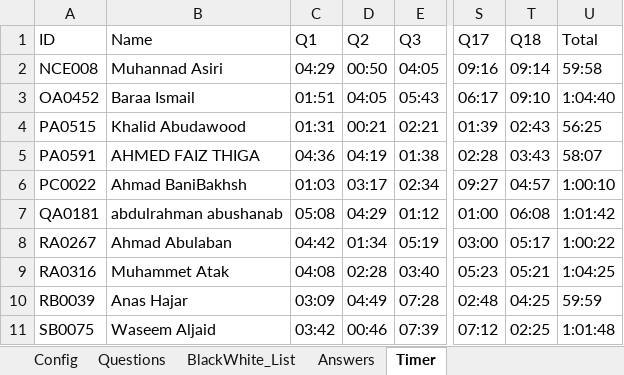
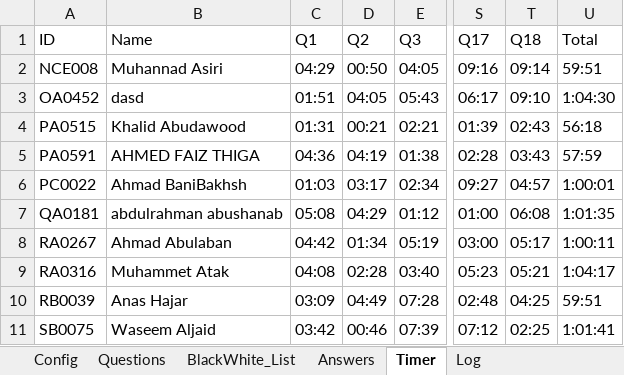
Before and after one commit to samialfattani/eQuiz, an Excel workbook: data/MidTerm-1/SE260-MidTerm-1.xlsx, sheet Timer, drawn as a sheet; only a part is shown, gaps mark what is left out; values as stored, in another font and other column widths than the file's, no borders; the diff names each change by its address in the sheet, - before the commit and + after, or states it on an @@ line.

Commit message:
manga v(3.4.0.1)  Another update
Server Side:
  - Add Help Window
  - fix: correction icons beeing replaced with good ones.
  - fix: PDF exporter, now Question number and correct icons is added.
  - fix: some bugs in grading sheet
  - fix: grading sheet can be opened by double click.

Client Side:
  - can exploite the whole space of multiple choices.
  - Add Help Window
  - change icon of zoom.png

Core Side:
  - fix: now a config file is been made for saving any property
  - fix: shared images are moved to core resources folder.
  - fix: correct all questions code embedded in Student class.

Gradle Side:-

Problems NOT SOLVED YET:
  - add menu icons.
  - fix: let server can open any excel file immeaidatly.
  - complete JRE packaging using Java9 for both client and server.
  - can correct each student in GUI interface.
  - we need to move the validation method to be inside Student class.
  - ODS file loader still only 50% is implemented.

```diff
--- a/data/MidTerm-1/SE260-MidTerm-1.xlsx (sheet Timer)
+++ b/data/MidTerm-1/SE260-MidTerm-1.xlsx (sheet Timer)
+sheet tab: Log
-U2 (Total): 59:58
+U2 (Total): 59:51
-B3 (Name): Baraa Ismail
+B3 (Name): dasd
-U3 (Total): 1:04:40
+U3 (Total): 1:04:30
-U4 (Total): 56:25
+U4 (Total): 56:18
-U5 (Total): 58:07
+U5 (Total): 57:59
-U6 (Total): 1:00:10
+U6 (Total): 1:00:01
-U7 (Total): 1:01:42
+U7 (Total): 1:01:35
-U8 (Total): 1:00:22
+U8 (Total): 1:00:11
-U9 (Total): 1:04:25
+U9 (Total): 1:04:17
-U10 (Total): 59:59
+U10 (Total): 59:51
-U11 (Total): 1:01:48
+U11 (Total): 1:01:41
```
Also changed, not shown: sheet Answers, formulas that keep their value, 33 other files.
